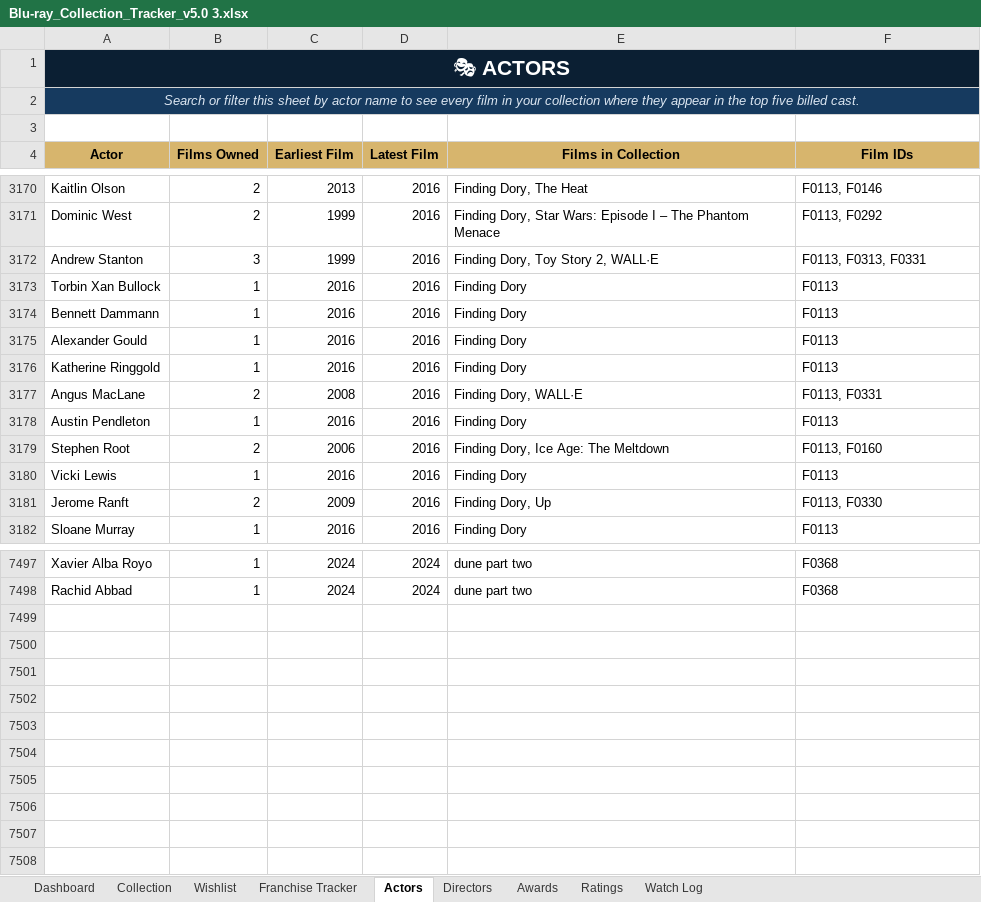
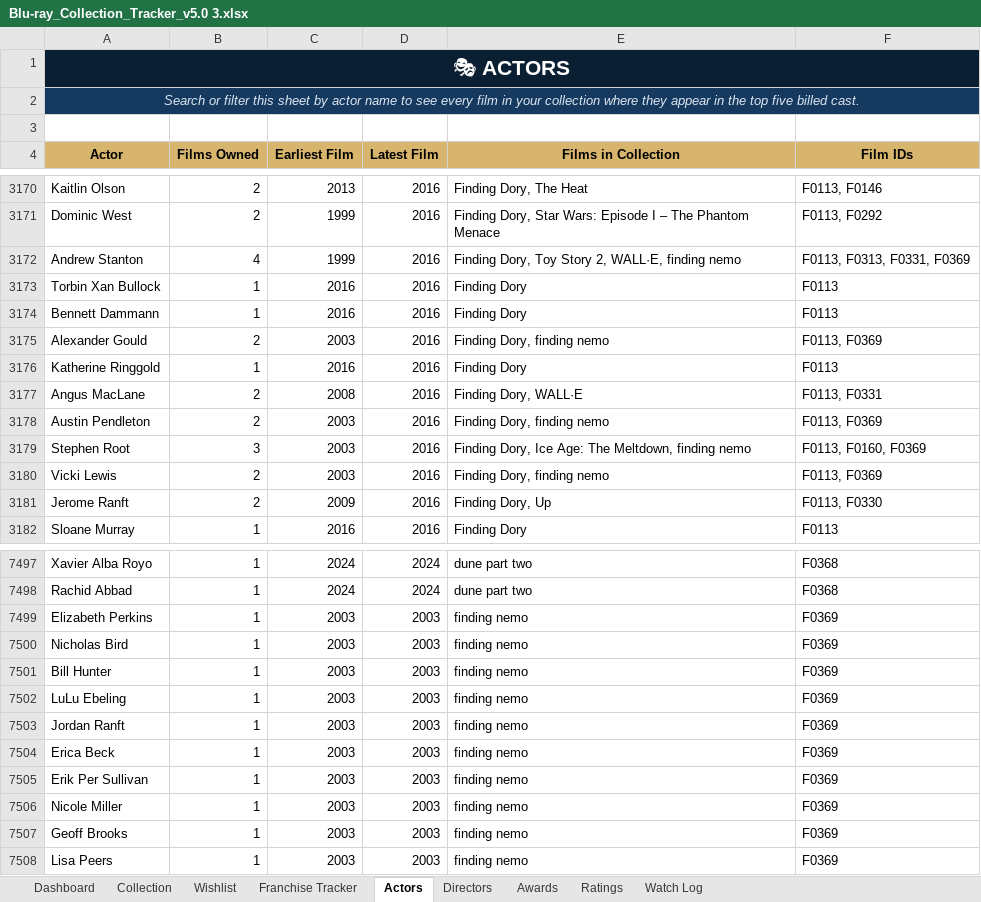
Before and after one commit to tingonting/Blu-ray-tracker, an Excel workbook: Blu-ray_Collection_Tracker_v5.0 3.xlsx, sheet Actors, drawn as a sheet; only a part is shown, gaps mark what is left out; values as stored, in another font and other column widths than the file's, no borders; the diff covers the shown part only; the diff names each change by its address in the sheet, - before the commit and + after, or states it on an @@ line.

Commit message:
Update collection — 2026-08-29 00:56

```diff
--- a/Blu-ray_Collection_Tracker_v5.0 3.xlsx (sheet Actors)
+++ b/Blu-ray_Collection_Tracker_v5.0 3.xlsx (sheet Actors)
-B3172 (Films Owned): 3
+B3172 (Films Owned): 4
-E3172 (Films in Collection): Finding Dory, Toy Story 2, WALL·E
+E3172 (Films in Collection): Finding Dory, Toy Story 2, WALL·E, finding nemo
-F3172 (Film IDs): F0113, F0313, F0331
+F3172 (Film IDs): F0113, F0313, F0331, F0369
-B3175 (Films Owned): 1
+B3175 (Films Owned): 2
-C3175 (Earliest Film): 2016
+C3175 (Earliest Film): 2003
-E3175 (Films in Collection): Finding Dory
+E3175 (Films in Collection): Finding Dory, finding nemo
-F3175 (Film IDs): F0113
+F3175 (Film IDs): F0113, F0369
-B3178 (Films Owned): 1
+B3178 (Films Owned): 2
-C3178 (Earliest Film): 2016
+C3178 (Earliest Film): 2003
-E3178 (Films in Collection): Finding Dory
+E3178 (Films in Collection): Finding Dory, finding nemo
-F3178 (Film IDs): F0113
+F3178 (Film IDs): F0113, F0369
-B3179 (Films Owned): 2
+B3179 (Films Owned): 3
-C3179 (Earliest Film): 2006
+C3179 (Earliest Film): 2003
-E3179 (Films in Collection): Finding Dory, Ice Age: The Meltdown
+E3179 (Films in Collection): Finding Dory, Ice Age: The Meltdown, finding nemo
-F3179 (Film IDs): F0113, F0160
+F3179 (Film IDs): F0113, F0160, F0369
-B3180 (Films Owned): 1
+B3180 (Films Owned): 2
-C3180 (Earliest Film): 2016
+C3180 (Earliest Film): 2003
-E3180 (Films in Collection): Finding Dory
+E3180 (Films in Collection): Finding Dory, finding nemo
-F3180 (Film IDs): F0113
+F3180 (Film IDs): F0113, F0369
+row 7499: Elizabeth Perkins | 1 | 2003 | 2003 | finding nemo | F0369
+row 7500: Nicholas Bird | 1 | 2003 | 2003 | finding nemo | F0369
+row 7501: Bill Hunter | 1 | 2003 | 2003 | finding nemo | F0369
+row 7502: LuLu Ebeling | 1 | 2003 | 2003 | finding nemo | F0369
+row 7503: Jordan Ranft | 1 | 2003 | 2003 | finding nemo | F0369
+row 7504: Erica Beck | 1 | 2003 | 2003 | finding nemo | F0369
+row 7505: Erik Per Sullivan | 1 | 2003 | 2003 | finding nemo | F0369
+row 7506: Nicole Miller | 1 | 2003 | 2003 | finding nemo | F0369
+row 7507: Geoff Brooks | 1 | 2003 | 2003 | finding nemo | F0369
+row 7508: Lisa Peers | 1 | 2003 | 2003 | finding nemo | F0369
```
Also changed, not shown: 52 edited cells elsewhere in this sheet, sheet Collection, sheet Directors.
